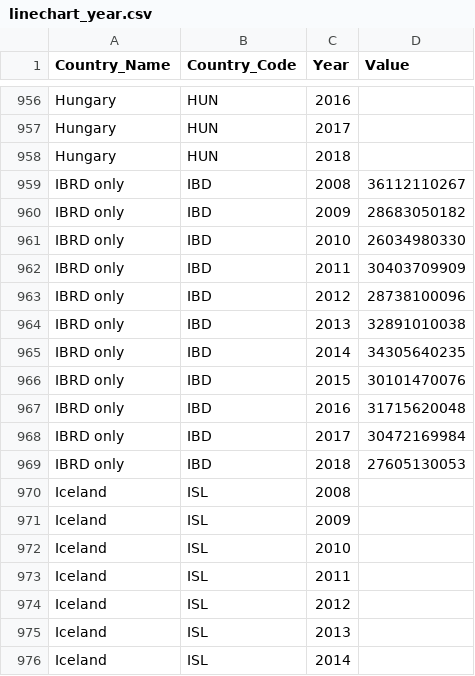
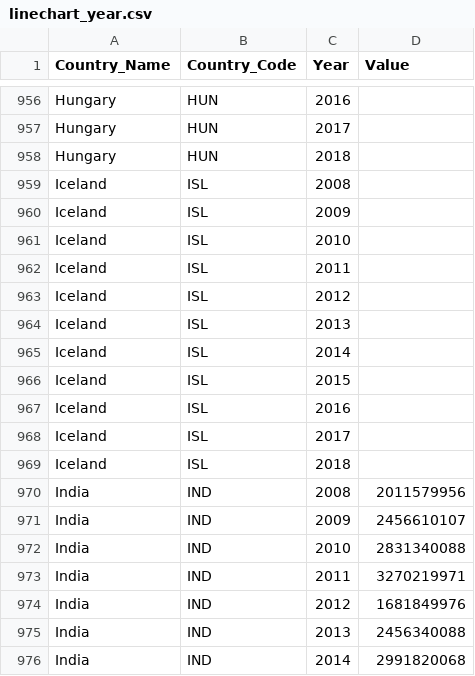
Before and after one commit to YuhsuanChen/dataset, a CSV file: linechart_year.csv, drawn as a sheet; only a part is shown, gaps mark what is left out; the shorter side is filled out with more unchanged rows; the diff names each change by its address in the sheet, - before the commit and + after, or states it on an @@ line.

Commit message:
Update linechart_year.csv

```diff
--- a/linechart_year.csv
+++ b/linechart_year.csv
-row 959: IBRD only | IBD | 2008 | 36112110267
-row 960: IBRD only | IBD | 2009 | 28683050182
-row 961: IBRD only | IBD | 2010 | 26034980330
-row 962: IBRD only | IBD | 2011 | 30403709909
-row 963: IBRD only | IBD | 2012 | 28738100096
-row 964: IBRD only | IBD | 2013 | 32891010038
-row 965: IBRD only | IBD | 2014 | 34305640235
-row 966: IBRD only | IBD | 2015 | 30101470076
-row 967: IBRD only | IBD | 2016 | 31715620048
-row 968: IBRD only | IBD | 2017 | 30472169984
-row 969: IBRD only | IBD | 2018 | 27605130053
```
